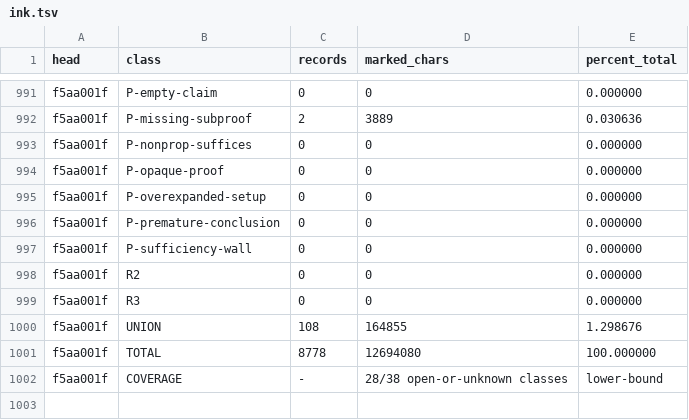
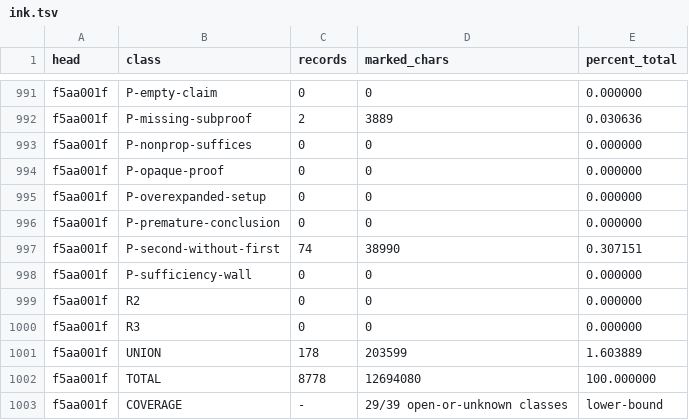
Before and after one commit to tothedarktowercame/futon4, a TSV file: holes/labs/E-paperprinter-cleanup/endgame/ink.tsv, drawn as a sheet; only a part is shown, gaps mark what is left out.

```diff
--- a/holes/labs/E-paperprinter-cleanup/endgame/ink.tsv
+++ b/holes/labs/E-paperprinter-cleanup/endgame/ink.tsv
@@ -996,2 +996,3 @@ f5aa001f	P-overexpanded-setup	0	0	0.000000
 f5aa001f	P-premature-conclusion	0	0	0.000000
+f5aa001f	P-second-without-first	74	38990	0.307151
 f5aa001f	P-sufficiency-wall	0	0	0.000000
@@ -999,4 +1000,4 @@ f5aa001f	R2	0	0	0.000000
 f5aa001f	R3	0	0	0.000000
-f5aa001f	UNION	108	164855	1.298676
+f5aa001f	UNION	178	203599	1.603889
 f5aa001f	TOTAL	8778	12694080	100.000000
-f5aa001f	COVERAGE	-	28/38 open-or-unknown classes	lower-bound
+f5aa001f	COVERAGE	-	29/39 open-or-unknown classes	lower-bound
```
Also changed, not shown: holes/labs/E-paperprinter-cleanup/endgame/classes.tsv, holes/labs/E-paperprinter-cleanup/endgame/dispatch.tsv, 2 other files.
